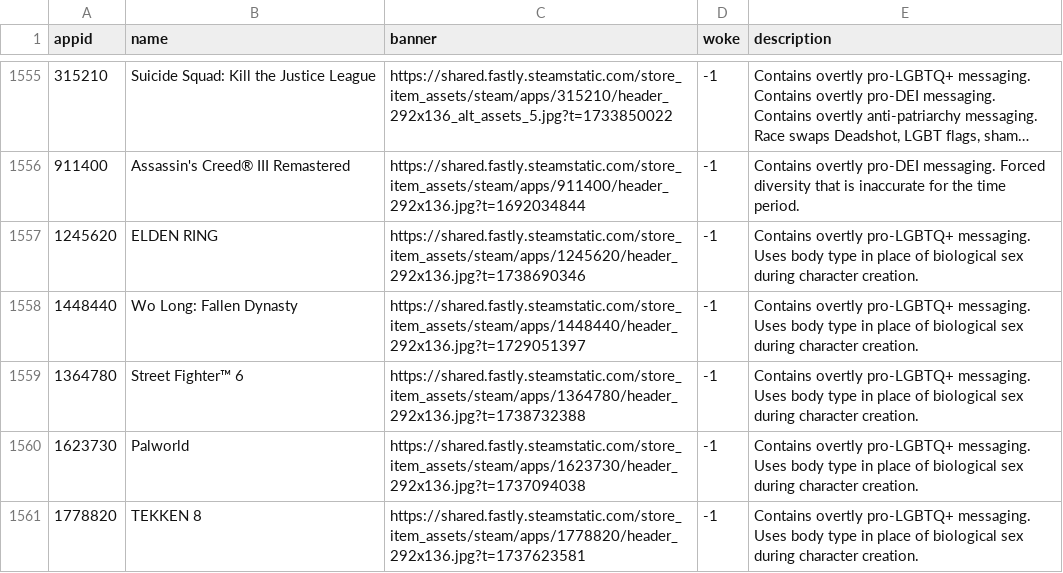
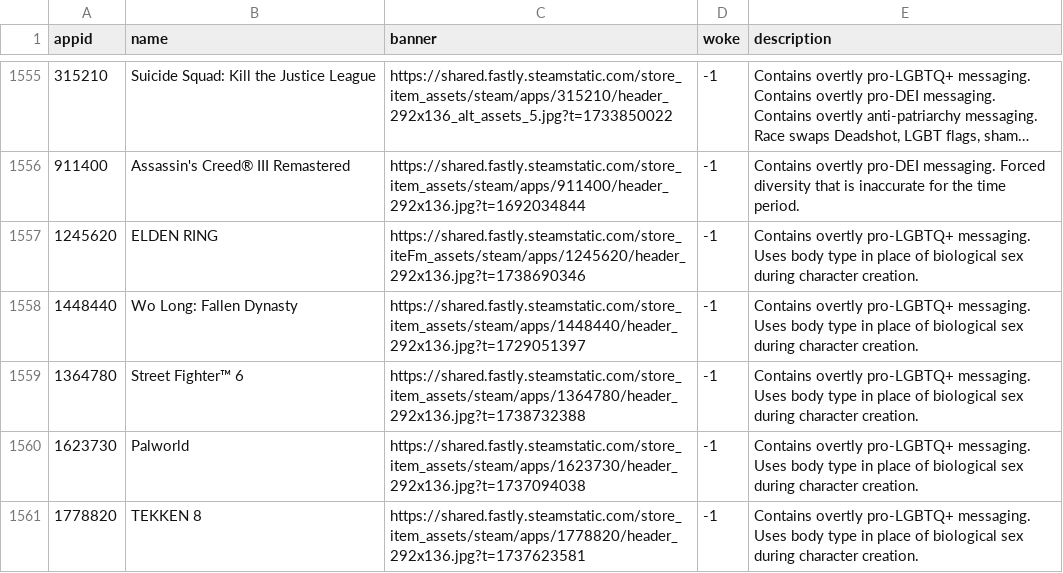
Before and after one commit to tjf1dev/codygen, a CSV file: data.csv, drawn as a sheet; only a part is shown, gaps mark what is left out; long unchanged cells end in …; the diff names each change by its address in the sheet, - before the commit and + after, or states it on an @@ line.

```diff
--- a/data.csv
+++ b/data.csv
-C1557 (banner): https://shared.fastly.steamstatic.com/store_item_assets/steam/apps/1245620/header_292x136.jpg?t=1738690346
+C1557 (banner): https://shared.fastly.steamstatic.com/store_iteFm_assets/steam/apps/1245620/header_292x136.jpg?t=1738690346
```
Also changed, not shown: 4 other files.
